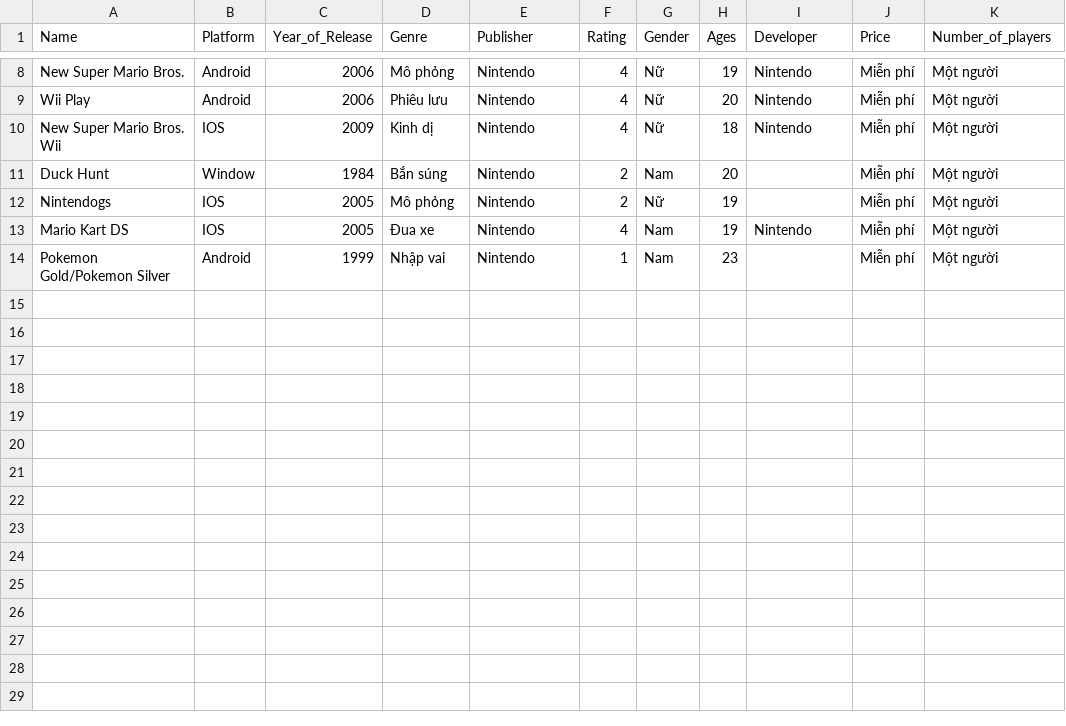
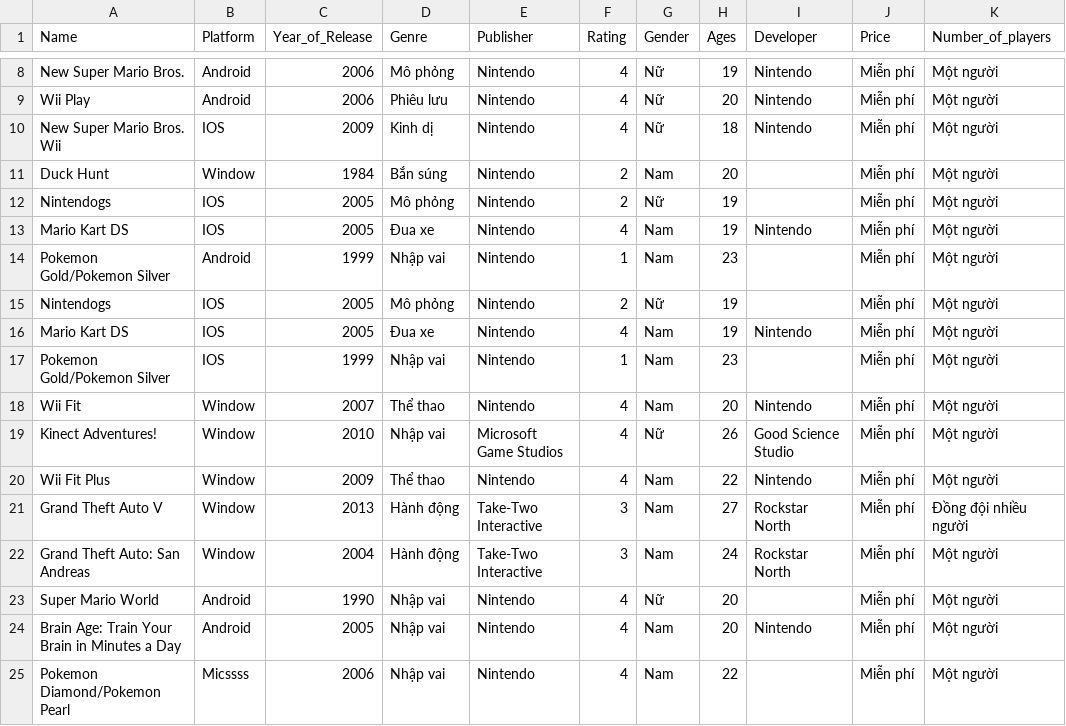
Before and after one commit to tuannt2000/IT4652_V2, a CSV file: Test.csv, drawn as a sheet; only a part is shown, gaps mark what is left out.

```diff
--- a/Test.csv
+++ b/Test.csv
@@ -14 +14,12 @@ Mario Kart DS,IOS,2005,Đua xe,Nintendo,4,Nam,19,Nintendo,Miễn phí,Một ngư
 Pokemon Gold/Pokemon Silver,Android,1999,Nhập vai,Nintendo,1,Nam,23,,Miễn phí,Một người
+Nintendogs,IOS,2005,Mô phỏng,Nintendo,2,Nữ,19,,Miễn phí,Một người
+Mario Kart DS,IOS,2005,Đua xe,Nintendo,4,Nam,19,Nintendo,Miễn phí,Một người
+Pokemon Gold/Pokemon Silver,IOS,1999,Nhập vai,Nintendo,1,Nam,23,,Miễn phí,Một người
+Wii Fit,Window,2007,Thể thao,Nintendo,4,Nam,20,Nintendo,Miễn phí,Một người
+Kinect Adventures!,Window,2010,Nhập vai,Microsoft Game Studios,4,Nữ,26,Good Science Studio,Miễn phí,Một người
+Wii Fit Plus,Window,2009,Thể thao,Nintendo,4,Nam,22,Nintendo,Miễn phí,Một người
+Grand Theft Auto V,Window,2013,Hành động,Take-Two Interactive,3,Nam,27,Rockstar North,Miễn phí,Đồng đội nhiều người
+Grand Theft Auto: San Andreas,Window,2004,Hành động,Take-Two Interactive,3,Nam,24,Rockstar North,Miễn phí,Một người
+Super Mario World,Android,1990,Nhập vai,Nintendo,4,Nữ,20,,Miễn phí,Một người
+Brain Age: Train Your Brain in Minutes a Day,Android,2005,Nhập vai,Nintendo,4,Nam,20,Nintendo,Miễn phí,Một người
+Pokemon Diamond/Pokemon Pearl,Micssss,2006,Nhập vai,Nintendo,4,Nam,22,,Miễn phí,Một người
```
Also changed, not shown: 3 other files.
